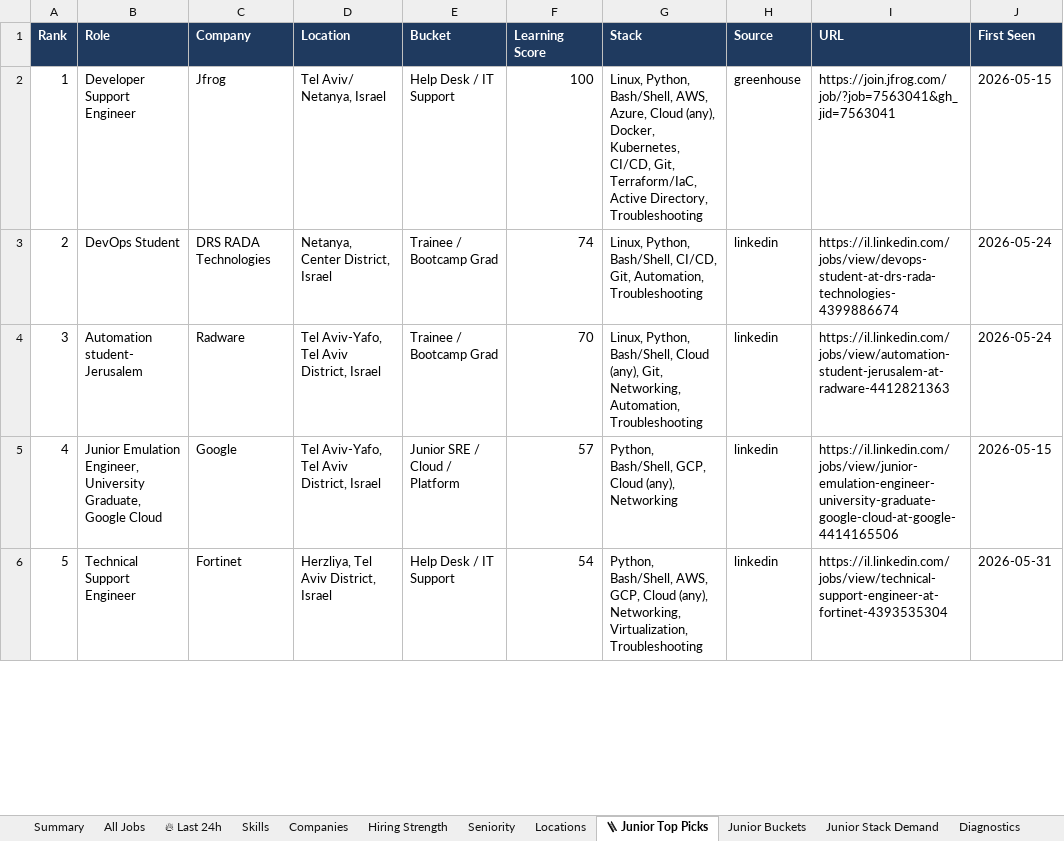
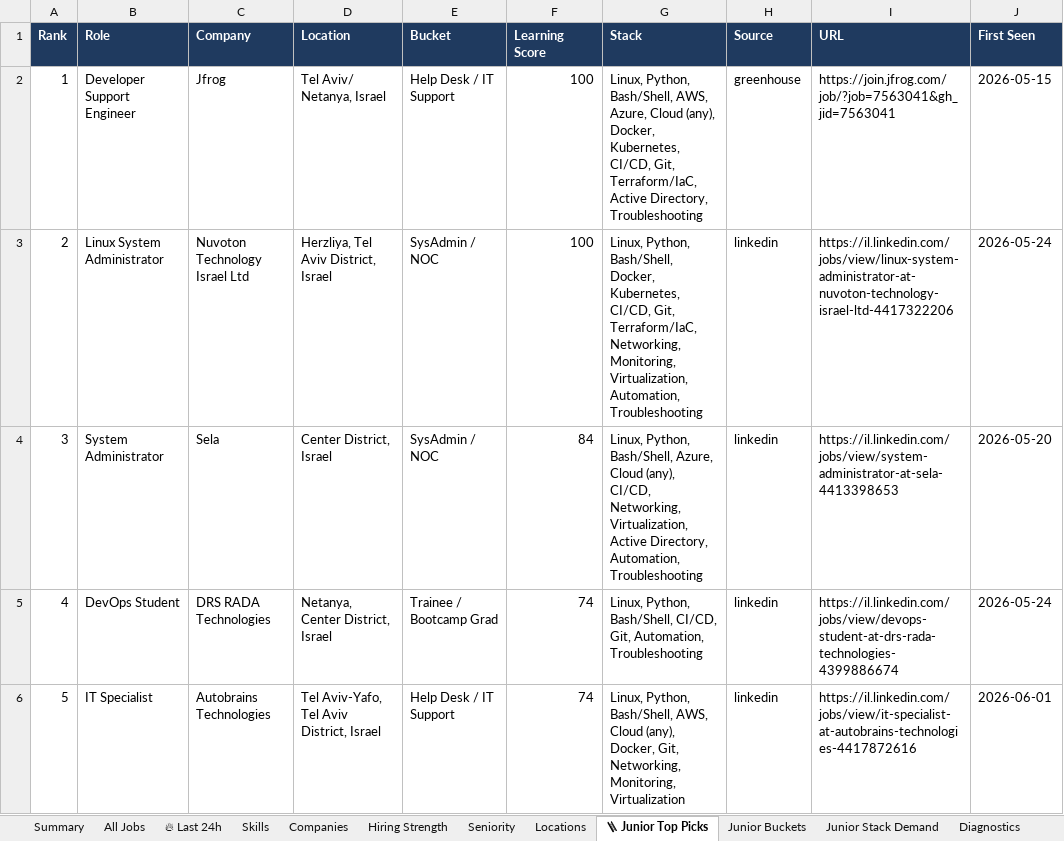
Before and after one commit to OrelBello/devops-market-data, an Excel workbook: reports/devops-jobs-israel-2026-W23.xlsx, sheet 🪜 Junior Top Picks, drawn as a sheet; only a part is shown; values as stored, in another font and other column widths than the file's, no borders; the diff covers the shown part only; the diff names each change by its address in the sheet, - before the commit and + after, or states it on an @@ line.

```diff
--- a/reports/devops-jobs-israel-2026-W23.xlsx (sheet 🪜 Junior Top Picks)
+++ b/reports/devops-jobs-israel-2026-W23.xlsx (sheet 🪜 Junior Top Picks)
-B3 (Role): DevOps Student
+B3 (Role): Linux System Administrator
-C3 (Company): DRS RADA Technologies
+C3 (Company): Nuvoton Technology Israel Ltd
-D3 (Location): Netanya, Center District, Israel
+D3 (Location): Herzliya, Tel Aviv District, Israel
-E3:E4 (Bucket): Trainee / Bootcamp Grad
+E3:E4 (Bucket): SysAdmin / NOC
-F3 (Learning Score): 74
+F3 (Learning Score): 100
-G3 (Stack): …Python, Bash/Shell, CI/CD, Git, Automation, Troubleshooting
+G3 (Stack): …Python, Bash/Shell, Docker, Kubernetes, CI/CD, Git, Terraform/IaC, Networking, Monitoring, Virtualization, Automation, Troubleshooting
-I3 (URL): https://il.linkedin.com/jobs/view/devops-student-at-drs-rada-technologies-4399886674
+I3 (URL): https://il.linkedin.com/jobs/view/linux-system-administrator-at-nuvoton-technology-israel-ltd-4417322206
-B4 (Role): Automation student- Jerusalem
+B4 (Role): System Administrator
-C4 (Company): Radware
+C4 (Company): Sela
-D4 (Location): Tel Aviv-Yafo, Tel Aviv District, Israel
+D4 (Location): Center District, Israel
-F4 (Learning Score): 70
+F4 (Learning Score): 84
-G4 (Stack): …Python, Bash/Shell, Cloud (any), Git, Networking, Automation, Troubleshooting
+G4 (Stack): …Python, Bash/Shell, Azure, Cloud (any), CI/CD, Networking, Virtualization, Active Directory, Automation, Troubleshooting
-I4 (URL): https://il.linkedin.com/jobs/view/automation-student-jerusalem-at-radware-4412821363
+I4 (URL): https://il.linkedin.com/jobs/view/system-administrator-at-sela-4413398653
-J4 (First Seen): 2026-05-24
+J4 (First Seen): 2026-05-20
-B5 (Role): Junior Emulation Engineer, University Graduate, Google Cloud
+B5 (Role): DevOps Student
-C5 (Company): Google
+C5 (Company): DRS RADA Technologies
-D5 (Location): Tel Aviv-Yafo, Tel Aviv District, Israel
+D5 (Location): Netanya, Center District, Israel
-E5 (Bucket): Junior SRE / Cloud / Platform
+E5 (Bucket): Trainee / Bootcamp Grad
-F5 (Learning Score): 57
+F5 (Learning Score): 74
-G5 (Stack): Python, Bash/Shell, GCP, Cloud (any), Networking
+G5 (Stack): Linux, Python, Bash/Shell, CI/CD, Git, Automation, Troubleshooting
-I5 (URL): https://il.linkedin.com/jobs/view/junior-emulation-engineer-university-graduate-google-cloud-at-google-4414165506
+I5 (URL): https://il.linkedin.com/jobs/view/devops-student-at-drs-rada-technologies-4399886674
-J5 (First Seen): 2026-05-15
+J5 (First Seen): 2026-05-24
-B6 (Role): Technical Support Engineer
+B6 (Role): IT Specialist
-C6 (Company): Fortinet
+C6 (Company): Autobrains Technologies
-D6 (Location): Herzliya, Tel Aviv District, Israel
+D6 (Location): Tel Aviv-Yafo, Tel Aviv District, Israel
-F6 (Learning Score): 54
+F6 (Learning Score): 74
-G6 (Stack): Python, Bash/Shell, AWS, GCP, Cloud (any), Networking, Virtualization, Troubleshooting
+G6 (Stack): Linux, Python, Bash/Shell, AWS, Cloud (any), Docker, Git, Networking, Monitoring, Virtualization
-I6 (URL): https://il.linkedin.com/jobs/view/technical-support-engineer-at-fortinet-4393535304
+I6 (URL): https://il.linkedin.com/jobs/view/it-specialist-at-autobrains-technologies-4417872616
-J6 (First Seen): 2026-05-31
+J6 (First Seen): 2026-06-01
```
Also changed, not shown: 110 edited cells elsewhere in this sheet, sheet All Jobs, sheet 🔥 Last 24h, sheet Hiring Strength, sheet Junior Stack Demand, sheet Skills, sheet Companies, 5 more sheets, reports/devops-juniors-israel-2026-W23.xlsx, 12 other files.
